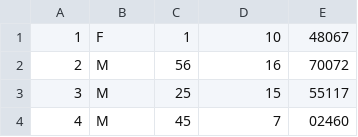
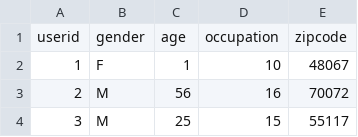
Before and after one commit to CSsoftwareeng/movie_recommender_system, a CSV file: resources/users.csv, drawn as a sheet; only a part is shown; the shorter side is filled out with more unchanged rows.

```diff
--- a/resources/users.csv
+++ b/resources/users.csv
@@ -1 +1,2 @@
+userid,gender,age,occupation,zipcode
 1,F,1,10,48067
```
Also changed, not shown: resources/links.csv, resources/movie_poster.csv, 1 other file.
